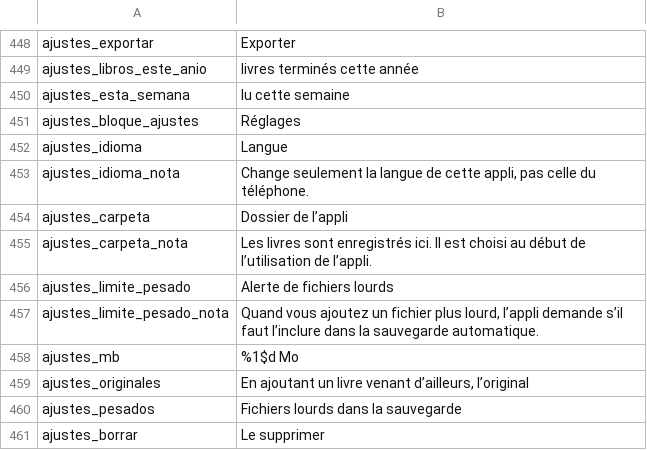
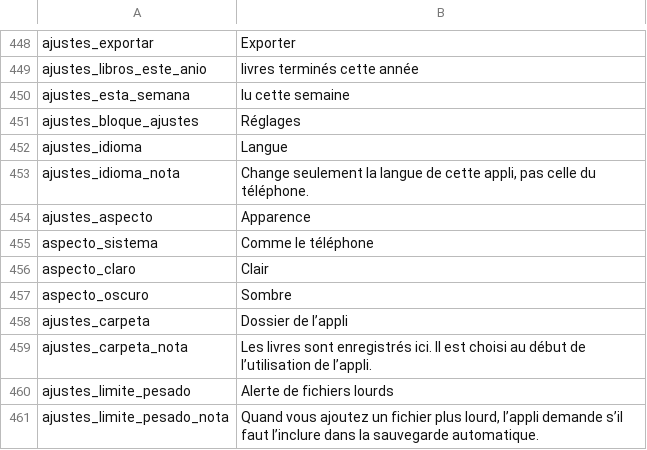
Before and after one commit to AWI-St/libertalia-reader, a TSV file: herramientas/traducciones/fr.tsv, drawn as a sheet; only a part is shown, gaps mark what is left out; the shorter side is filled out with more unchanged rows; the diff names each change by its address in the sheet, - before the commit and + after, or states it on an @@ line.

```diff
--- a/herramientas/traducciones/fr.tsv
+++ b/herramientas/traducciones/fr.tsv
+row 454: ajustes_aspecto | Apparence
+row 455: aspecto_sistema | Comme le téléphone
+row 456: aspecto_claro | Clair
+row 457: aspecto_oscuro | Sombre
```
Also changed, not shown: herramientas/traducciones/ca.tsv, herramientas/traducciones/en.tsv, 18 other files.
